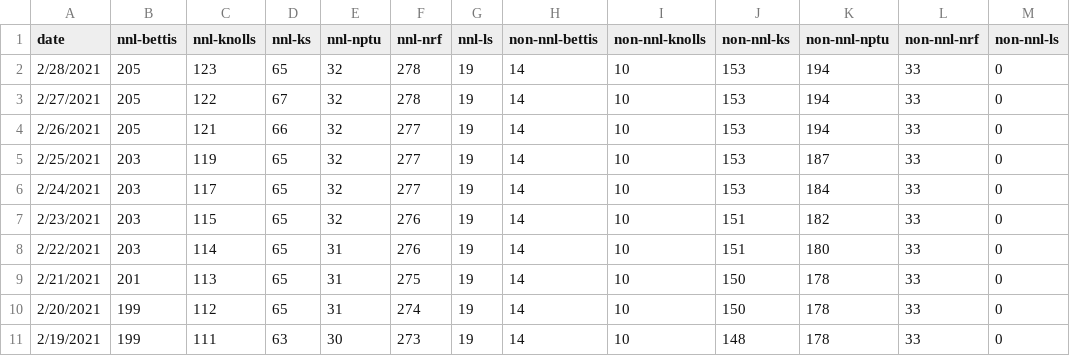
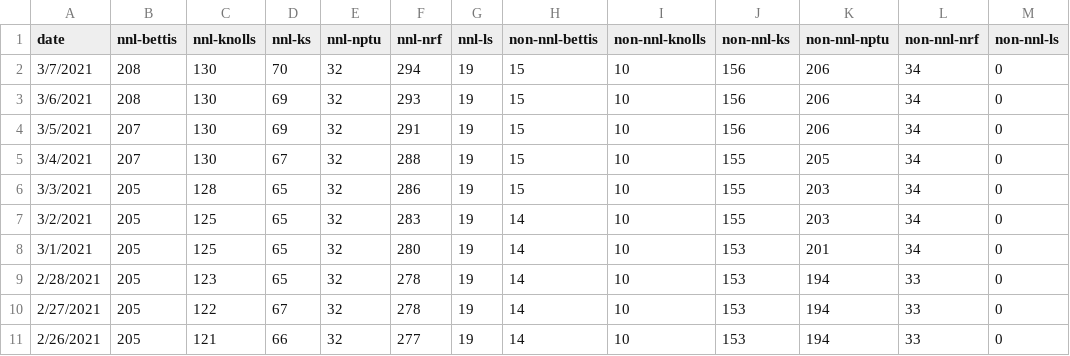
Before and after one commit to watsona4/covid-bokeh, a CSV file: nnl-covid.csv, drawn as a sheet; only a part is shown; the shorter side is filled out with more unchanged rows; the diff names each change by its address in the sheet, - before the commit and + after, or states it on an @@ line.

Commit message:
updated data for 3/7

```diff
--- a/nnl-covid.csv
+++ b/nnl-covid.csv
+row 2: 3/7/2021 | 208 | 130 | 70 | 32 | 294 | 19 | 15 | 10 | 156 | 206 | 34 | 0
+row 3: 3/6/2021 | 208 | 130 | 69 | 32 | 293 | 19 | 15 | 10 | 156 | 206 | 34 | 0
+row 4: 3/5/2021 | 207 | 130 | 69 | 32 | 291 | 19 | 15 | 10 | 156 | 206 | 34 | 0
+row 5: 3/4/2021 | 207 | 130 | 67 | 32 | 288 | 19 | 15 | 10 | 155 | 205 | 34 | 0
+row 6: 3/3/2021 | 205 | 128 | 65 | 32 | 286 | 19 | 15 | 10 | 155 | 203 | 34 | 0
+row 7: 3/2/2021 | 205 | 125 | 65 | 32 | 283 | 19 | 14 | 10 | 155 | 203 | 34 | 0
+row 8: 3/1/2021 | 205 | 125 | 65 | 32 | 280 | 19 | 14 | 10 | 153 | 201 | 34 | 0
```
